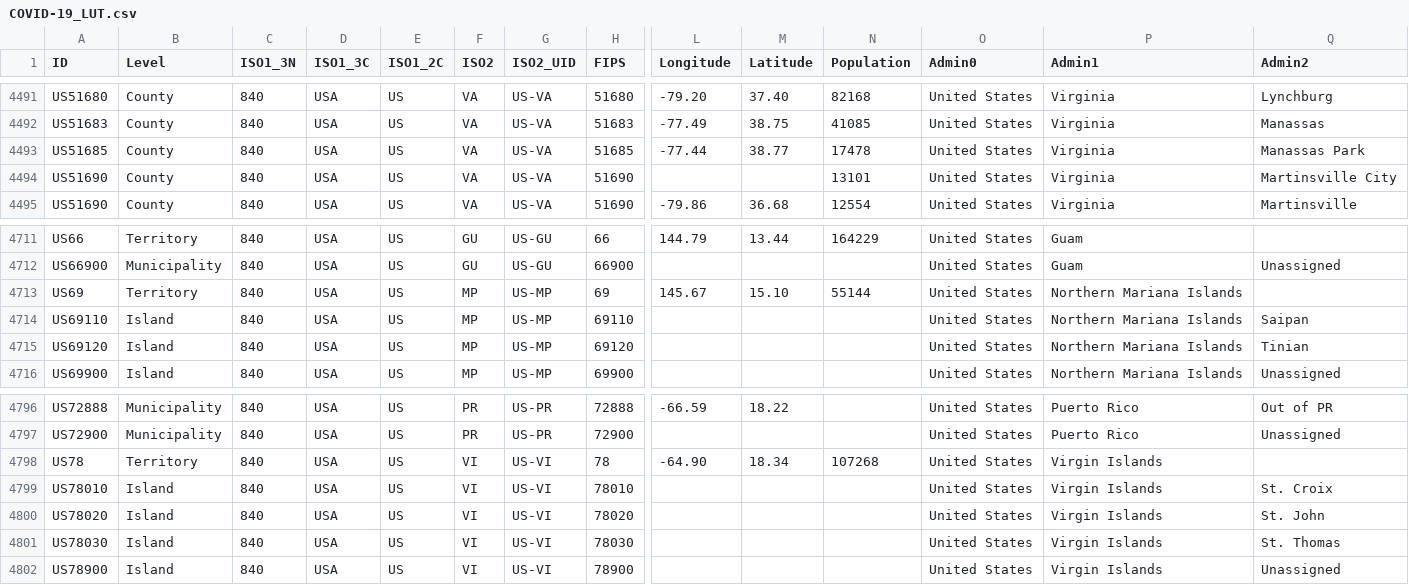
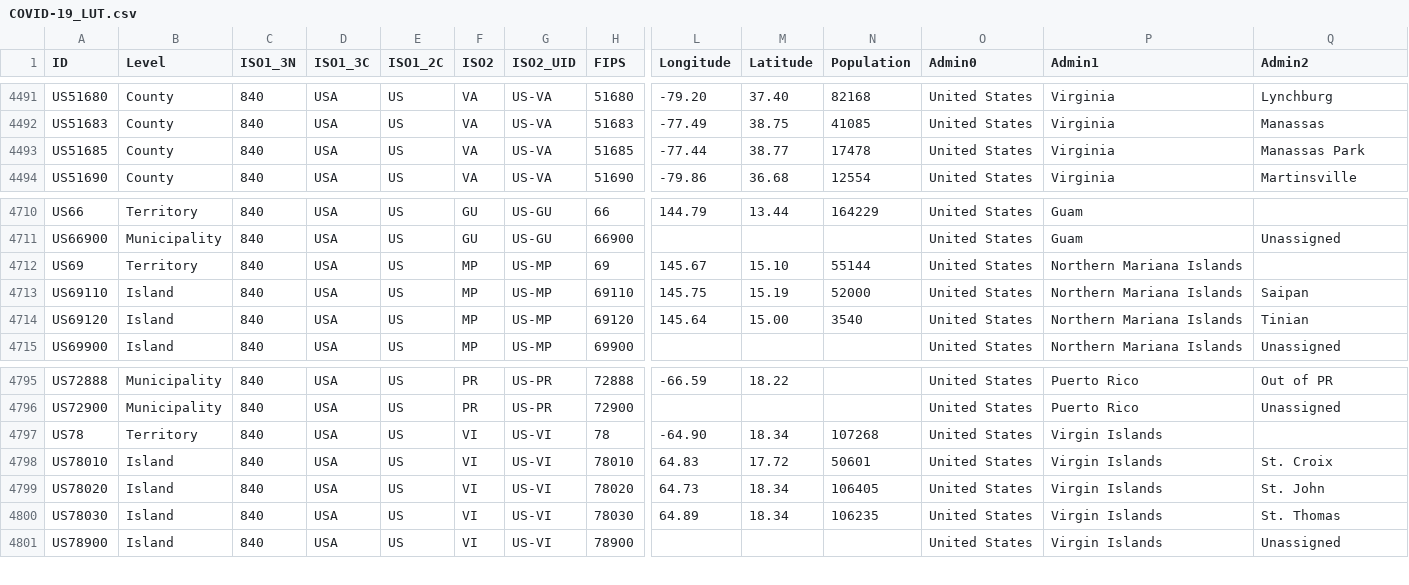
Before and after one commit to Phiinson/COVID-20, a CSV file: COVID-19_LUT.csv, drawn as a sheet; only a part is shown, gaps mark what is left out; removed rows and columns are numbered as before the commit, all else as after; rows hold the shown columns only; the diff names each change by its address in the sheet, - before the commit and + after, or states it on an @@ line.

Commit message:
Update dataset (Fri Aug 14 15:04:44 EDT 2020)

```diff
--- a/COVID-19_LUT.csv
+++ b/COVID-19_LUT.csv
-row 4494: US51690 | County | 840 | USA | US | VA | US-VA | 51690 |  |  | 13101 | United States | Virginia | Martinsville City
-L4713 (Longitude): (empty)
+L4713 (Longitude): 145.75
-M4713 (Latitude): (empty)
+M4713 (Latitude): 15.19
-N4713 (Population): (empty)
+N4713 (Population): 52000
-L4714 (Longitude): (empty)
+L4714 (Longitude): 145.64
-M4714 (Latitude): (empty)
+M4714 (Latitude): 15.00
-N4714 (Population): (empty)
+N4714 (Population): 3540
-L4798 (Longitude): (empty)
+L4798 (Longitude): 64.83
-M4798 (Latitude): (empty)
+M4798 (Latitude): 17.72
-N4798 (Population): (empty)
+N4798 (Population): 50601
-L4799 (Longitude): (empty)
+L4799 (Longitude): 64.73
-M4799:M4800 (Latitude): (empty)
+M4799:M4800 (Latitude): 18.34
-N4799 (Population): (empty)
+N4799 (Population): 106405
-L4800 (Longitude): (empty)
+L4800 (Longitude): 64.89
-N4800 (Population): (empty)
+N4800 (Population): 106235
```
Also changed, not shown: 1 other file.
